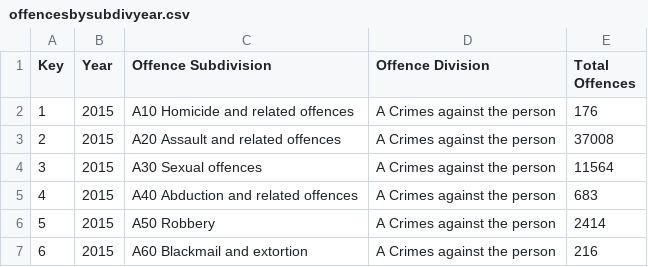
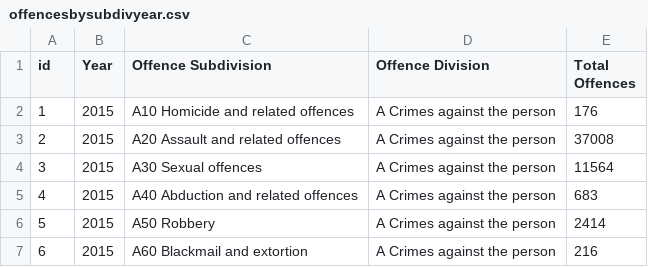
Before and after one commit to KrispinMartin/3179, a CSV file: data/offencesbysubdivyear.csv, drawn as a sheet; only a part is shown.

Commit message:
id

```diff
--- a/data/offencesbysubdivyear.csv
+++ b/data/offencesbysubdivyear.csv
@@ -1,2 +1,2 @@
-Key,Year,Offence Subdivision,Offence Division,Total Offences
+id,Year,Offence Subdivision,Offence Division,Total Offences
 1,2015,A10 Homicide and related offences,A Crimes against the person,176
```
